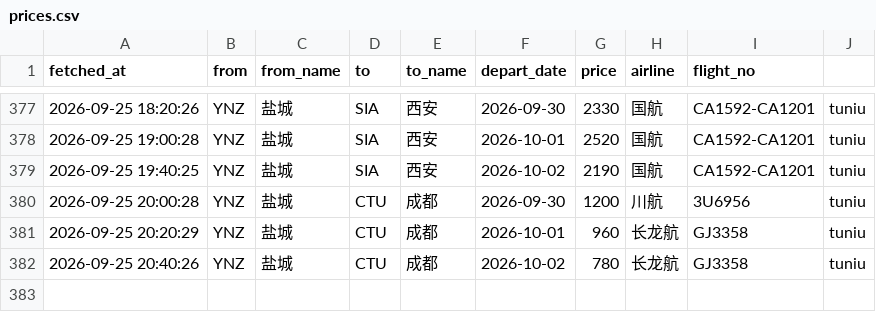
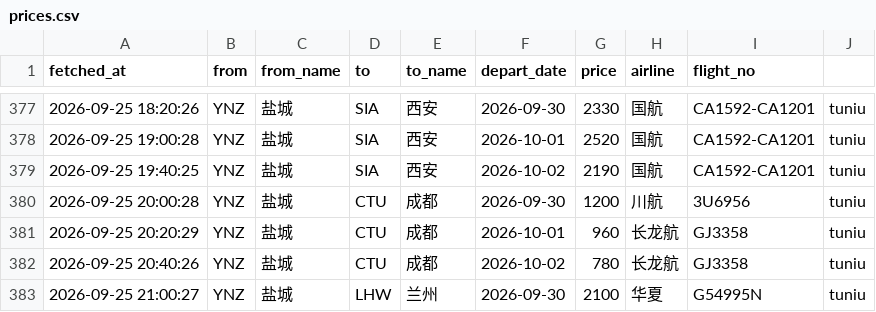
Before and after one commit to snymb233/jipiao-monitor, a CSV file: data/prices.csv, drawn as a sheet; only a part is shown, gaps mark what is left out.

```diff
--- a/data/prices.csv
+++ b/data/prices.csv
@@ -382 +382,2 @@ fetched_at,from,from_name,to,to_name,depart_date,price,airline,flight_no
 2026-09-25 20:40:26,YNZ,盐城,CTU,成都,2026-10-02,780,长龙航,GJ3358,tuniu
+2026-09-25 21:00:27,YNZ,盐城,LHW,兰州,2026-09-30,2100,华夏,G54995N,tuniu
```
Also changed, not shown: 2 other files.
